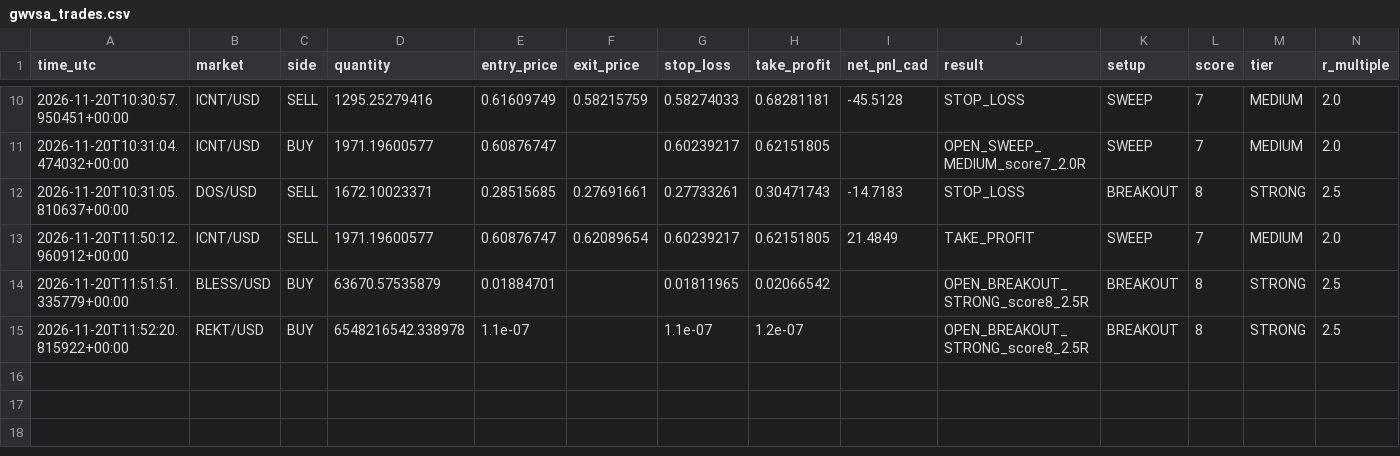
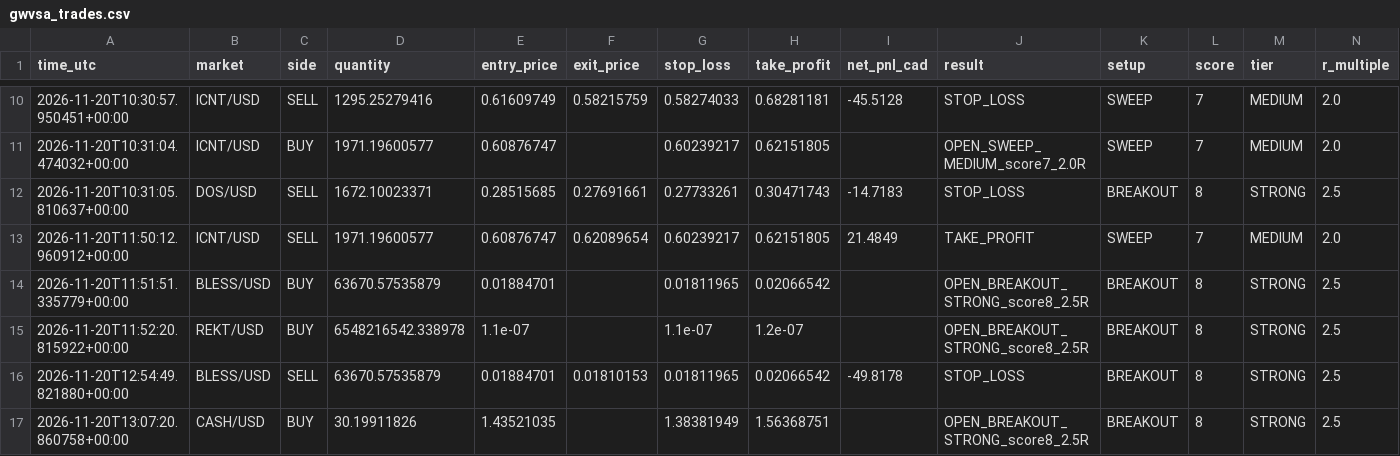
Before and after one commit to yuonayelchristian18/gwvsa-crypto-bot, a CSV file: gwvsa_trades.csv, drawn as a sheet; only a part is shown, gaps mark what is left out; rows hold the shown columns only; the diff names each change by its address in the sheet, - before the commit and + after, or states it on an @@ line.

```diff
--- a/gwvsa_trades.csv
+++ b/gwvsa_trades.csv
+row 16: 2026-11-20T12:54:49.821880+00:00 | BLESS/USD | SELL | 63670.57535879 | 0.01884701 | 0.01810153 | 0.01811965 | 0.02066542 | -49.8178 | STOP_LOSS | BREAKOUT | 8 | STRONG | 2.5
+row 17: 2026-11-20T13:07:20.860758+00:00 | CASH/USD | BUY | 30.19911826 | 1.43521035 |  | 1.38381949 | 1.56368751 |  | OPEN_BREAKOUT_STRONG_score8_2.5R | BREAKOUT | 8 | STRONG | 2.5
```
Also changed, not shown: 1 other file.
